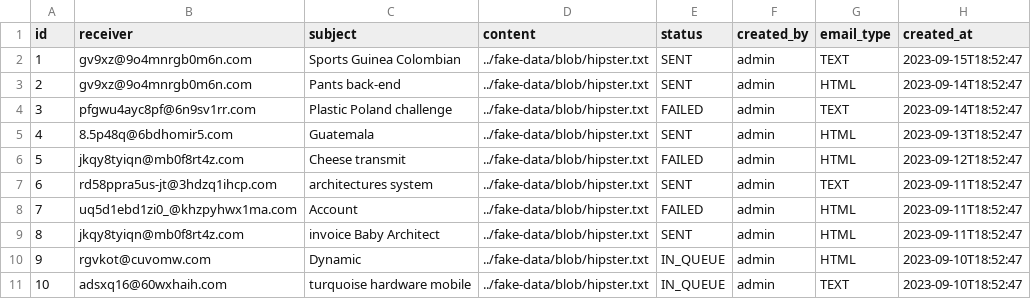
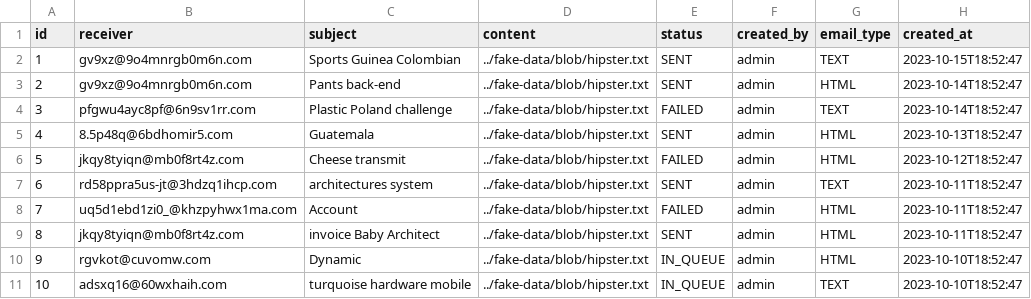
Before and after one commit to GLinBoy/MessageCentral, a CSV file: src/main/resources/config/liquibase/fake-data/email.csv, drawn as a sheet.

Commit message:
👌 IMPROVE: Updated fake data to October
resolved #737

```diff
--- a/src/main/resources/config/liquibase/fake-data/email.csv
+++ b/src/main/resources/config/liquibase/fake-data/email.csv
@@ -1,11 +1,11 @@
 id;receiver;subject;content;status;created_by;email_type;created_at
-1;gv9xz@9o4mnrgb0m6n.com;Sports Guinea Colombian;../fake-data/blob/hipster.txt;SENT;admin;TEXT;2023-09-15T18:52:47
-2;gv9xz@9o4mnrgb0m6n.com;Pants back-end;../fake-data/blob/hipster.txt;SENT;admin;HTML;2023-09-14T18:52:47
-3;pfgwu4ayc8pf@6n9sv1rr.com;Plastic Poland challenge;../fake-data/blob/hipster.txt;FAILED;admin;TEXT;2023-09-14T18:52:47
-4;8.5p48q@6bdhomir5.com;Guatemala;../fake-data/blob/hipster.txt;SENT;admin;HTML;2023-09-13T18:52:47
-5;jkqy8tyiqn@mb0f8rt4z.com;Cheese transmit;../fake-data/blob/hipster.txt;FAILED;admin;HTML;2023-09-12T18:52:47
-6;rd58ppra5us-jt@3hdzq1ihcp.com;architectures system;../fake-data/blob/hipster.txt;SENT;admin;TEXT;2023-09-11T18:52:47
-7;uq5d1ebd1zi0_@khzpyhwx1ma.com;Account;../fake-data/blob/hipster.txt;FAILED;admin;HTML;2023-09-11T18:52:47
-8;jkqy8tyiqn@mb0f8rt4z.com;invoice Baby Architect;../fake-data/blob/hipster.txt;SENT;admin;HTML;2023-09-11T18:52:47
-9;rgvkot@cuvomw.com;Dynamic;../fake-data/blob/hipster.txt;IN_QUEUE;admin;HTML;2023-09-10T18:52:47
-10;adsxq16@60wxhaih.com;turquoise hardware mobile;../fake-data/blob/hipster.txt;IN_QUEUE;admin;TEXT;2023-09-10T18:52:47
+1;gv9xz@9o4mnrgb0m6n.com;Sports Guinea Colombian;../fake-data/blob/hipster.txt;SENT;admin;TEXT;2023-10-15T18:52:47
+2;gv9xz@9o4mnrgb0m6n.com;Pants back-end;../fake-data/blob/hipster.txt;SENT;admin;HTML;2023-10-14T18:52:47
+3;pfgwu4ayc8pf@6n9sv1rr.com;Plastic Poland challenge;../fake-data/blob/hipster.txt;FAILED;admin;TEXT;2023-10-14T18:52:47
+4;8.5p48q@6bdhomir5.com;Guatemala;../fake-data/blob/hipster.txt;SENT;admin;HTML;2023-10-13T18:52:47
+5;jkqy8tyiqn@mb0f8rt4z.com;Cheese transmit;../fake-data/blob/hipster.txt;FAILED;admin;HTML;2023-10-12T18:52:47
+6;rd58ppra5us-jt@3hdzq1ihcp.com;architectures system;../fake-data/blob/hipster.txt;SENT;admin;TEXT;2023-10-11T18:52:47
+7;uq5d1ebd1zi0_@khzpyhwx1ma.com;Account;../fake-data/blob/hipster.txt;FAILED;admin;HTML;2023-10-11T18:52:47
+8;jkqy8tyiqn@mb0f8rt4z.com;invoice Baby Architect;../fake-data/blob/hipster.txt;SENT;admin;HTML;2023-10-11T18:52:47
+9;rgvkot@cuvomw.com;Dynamic;../fake-data/blob/hipster.txt;IN_QUEUE;admin;HTML;2023-10-10T18:52:47
+10;adsxq16@60wxhaih.com;turquoise hardware mobile;../fake-data/blob/hipster.txt;IN_QUEUE;admin;TEXT;2023-10-10T18:52:47
```
Also changed, not shown: src/main/resources/config/liquibase/fake-data/notification.csv, src/main/resources/config/liquibase/fake-data/short_message.csv, 1 other file.
